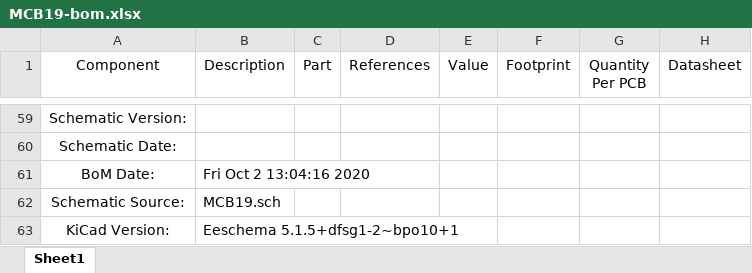
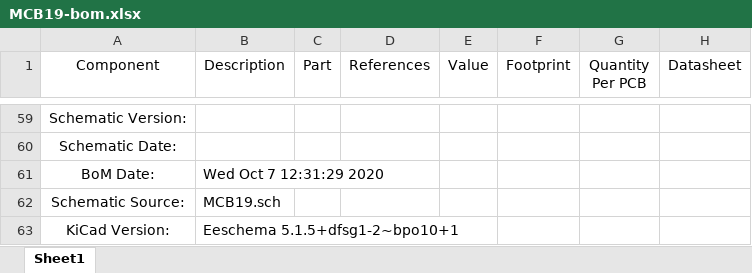
Before and after one commit to ZeniteSolar/MCB19, an Excel workbook: hardware/bom/MCB19-bom.xlsx, sheet Sheet1, drawn as a sheet; only a part is shown, gaps mark what is left out; values as stored, in another font and other column widths than the file's, no borders; the diff names each change by its address in the sheet, - before the commit and + after, or states it on an @@ line.

```diff
--- a/hardware/bom/MCB19-bom.xlsx (sheet Sheet1)
+++ b/hardware/bom/MCB19-bom.xlsx (sheet Sheet1)
-B61 (Description): Fri Oct 2 13:04:16 2020
+B61 (Description): Wed Oct 7 12:31:29 2020
```
Also changed, not shown: 38 other files.
